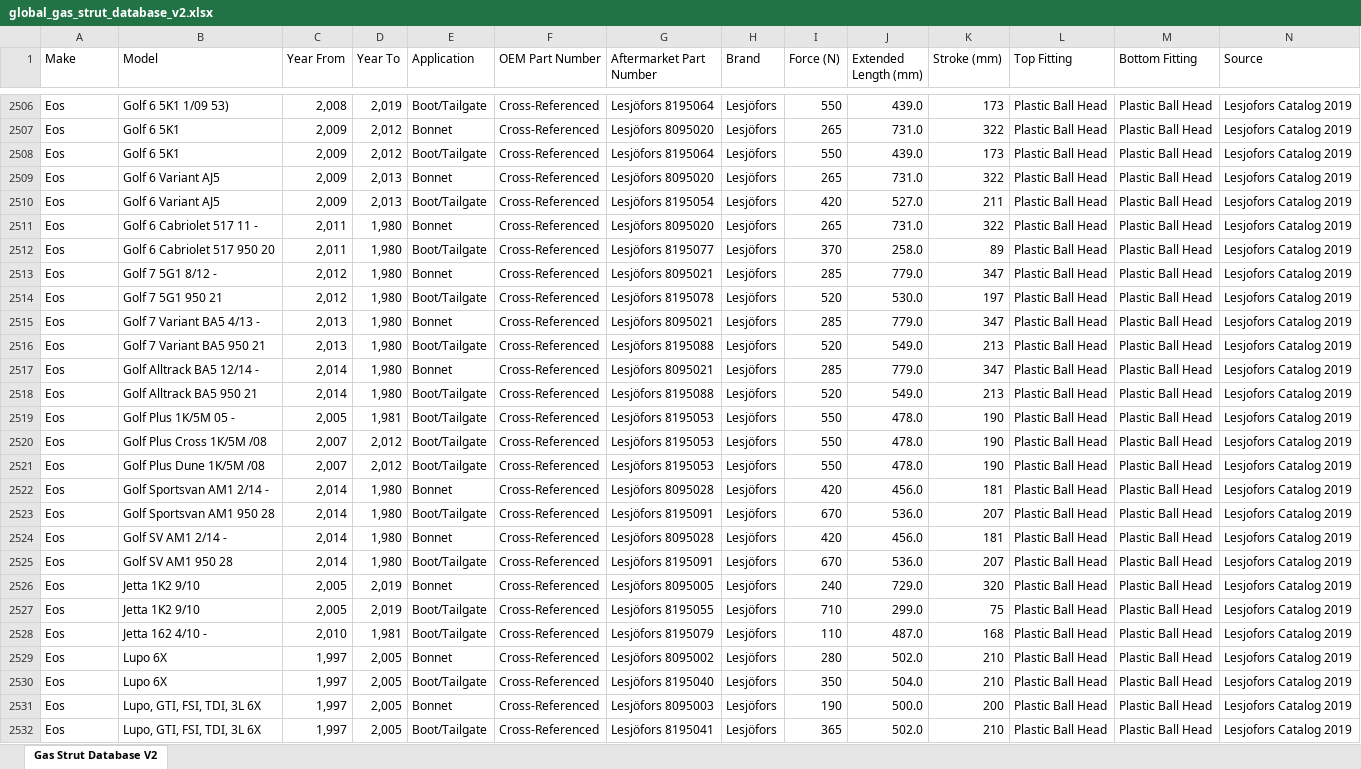
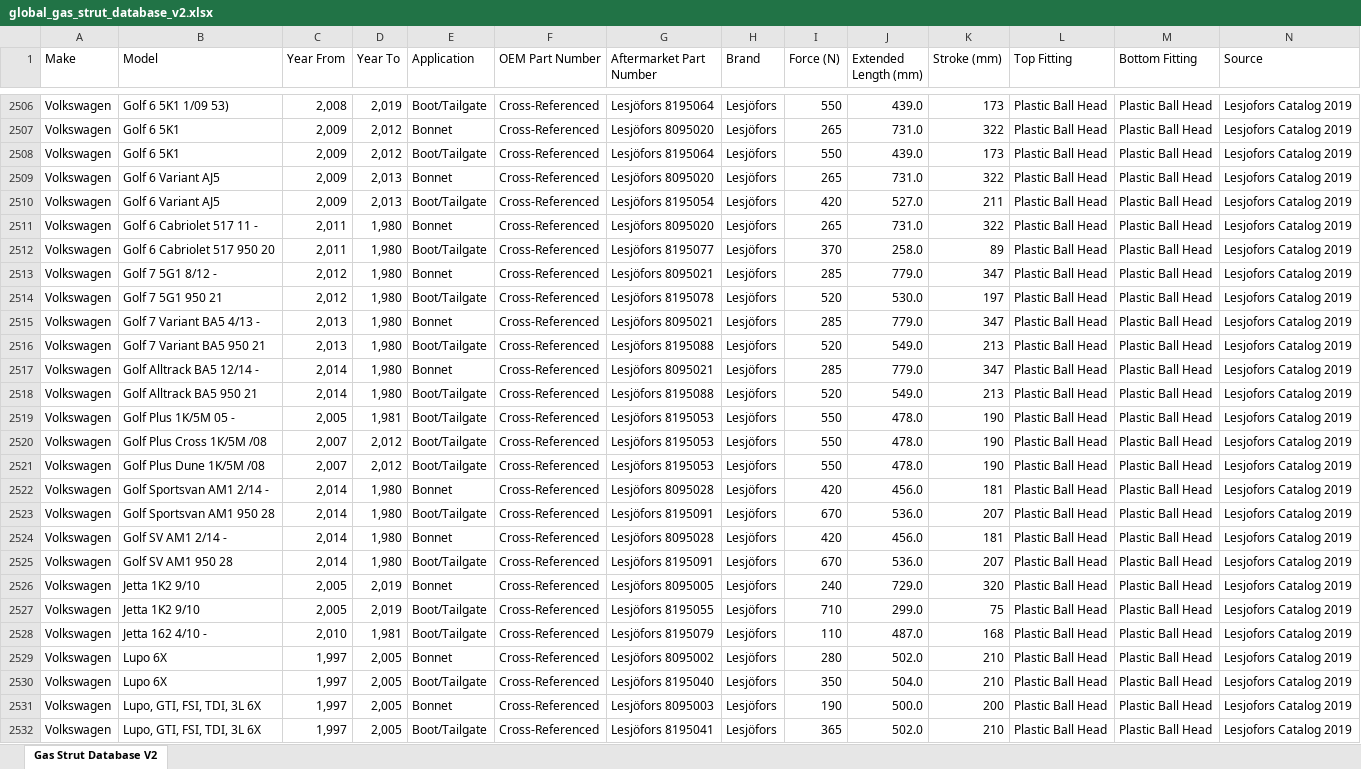
Before and after one commit to jasocooper75/gas-strut-app, an Excel workbook: global_gas_strut_database_v2.xlsx, sheet Gas Strut Database V2, drawn as a sheet; only a part is shown, gaps mark what is left out; values as stored, in another font and other column widths than the file's, no cell formats; the diff covers the shown part only; the diff names each change by its address in the sheet, - before the commit and + after, or states it on an @@ line.

```diff
--- a/global_gas_strut_database_v2.xlsx (sheet Gas Strut Database V2)
+++ b/global_gas_strut_database_v2.xlsx (sheet Gas Strut Database V2)
-A2506:A2532 (Make): Eos
+A2506:A2532 (Make): Volkswagen
```
Also changed, not shown: 603 edited cells elsewhere in this sheet, cell formats.
